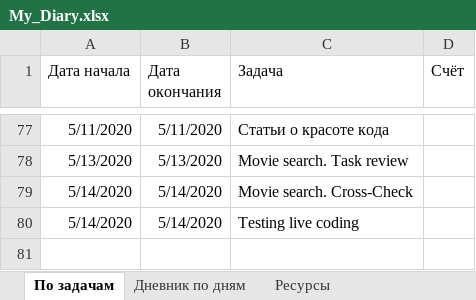
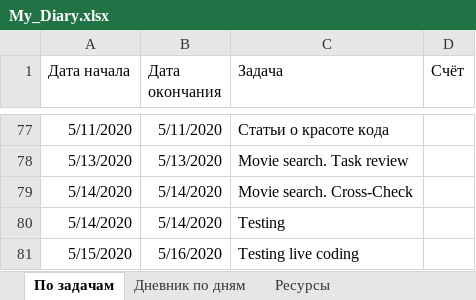
Before and after one commit to AndreiMedvedevSaratov/My_Learning_Diary, an Excel workbook: My_Diary.xlsx, sheet По задачам, drawn as a sheet; only a part is shown, gaps mark what is left out; values as stored, in another font and other column widths than the file's, no borders; addresses are those after the commit; the diff names each change by its address in the sheet, - before the commit and + after, or states it on an @@ line.

```diff
--- a/My_Diary.xlsx (sheet По задачам)
+++ b/My_Diary.xlsx (sheet По задачам)
+row 80: 5/14/2020 | 5/14/2020 | Testing
-A81 (Дата начала): 5/14/2020
+A81 (Дата начала): 5/15/2020
-B81 (Дата окончания): 5/14/2020
+B81 (Дата окончания): 5/16/2020
```
Also changed, not shown: sheet Дневник по дням, sheet Ресурсы.
